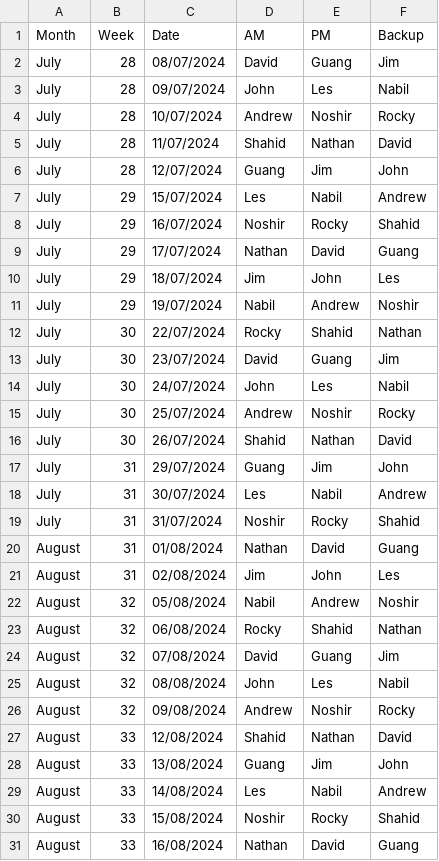
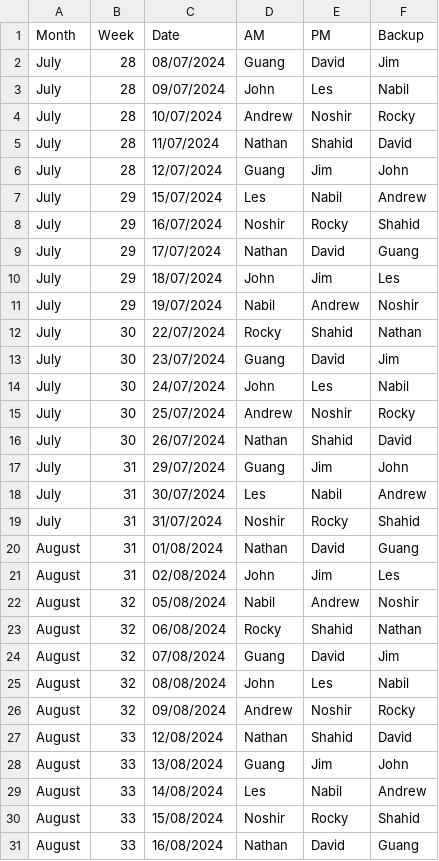
Before and after one commit to Phat0101/Roster, a CSV file: src/generate/roster.csv, drawn as a sheet; only a part is shown; the diff covers the shown part only.

```diff
--- a/src/generate/roster.csv
+++ b/src/generate/roster.csv
@@ -1,6 +1,6 @@
 "Month","Week","Date","AM","PM","Backup"
-"July",28,"08/07/2024","David","Guang","Jim"
+"July",28,"08/07/2024","Guang","David","Jim"
 "July",28,"09/07/2024","John","Les","Nabil"
 "July",28,"10/07/2024","Andrew","Noshir","Rocky"
-"July",28,"11/07/2024","Shahid","Nathan","David"
+"July",28,"11/07/2024","Nathan","Shahid","David"
 "July",28,"12/07/2024","Guang","Jim","John"
@@ -9,9 +9,9 @@
 "July",29,"17/07/2024","Nathan","David","Guang"
-"July",29,"18/07/2024","Jim","John","Les"
+"July",29,"18/07/2024","John","Jim","Les"
 "July",29,"19/07/2024","Nabil","Andrew","Noshir"
 "July",30,"22/07/2024","Rocky","Shahid","Nathan"
-"July",30,"23/07/2024","David","Guang","Jim"
+"July",30,"23/07/2024","Guang","David","Jim"
 "July",30,"24/07/2024","John","Les","Nabil"
 "July",30,"25/07/2024","Andrew","Noshir","Rocky"
-"July",30,"26/07/2024","Shahid","Nathan","David"
+"July",30,"26/07/2024","Nathan","Shahid","David"
 "July",31,"29/07/2024","Guang","Jim","John"
@@ -20,9 +20,9 @@
 "August",31,"01/08/2024","Nathan","David","Guang"
-"August",31,"02/08/2024","Jim","John","Les"
+"August",31,"02/08/2024","John","Jim","Les"
 "August",32,"05/08/2024","Nabil","Andrew","Noshir"
 "August",32,"06/08/2024","Rocky","Shahid","Nathan"
-"August",32,"07/08/2024","David","Guang","Jim"
+"August",32,"07/08/2024","Guang","David","Jim"
 "August",32,"08/08/2024","John","Les","Nabil"
 "August",32,"09/08/2024","Andrew","Noshir","Rocky"
-"August",33,"12/08/2024","Shahid","Nathan","David"
+"August",33,"12/08/2024","Nathan","Shahid","David"
 "August",33,"13/08/2024","Guang","Jim","John"
```
Also changed, not shown: 28 edited cells elsewhere in this file, 4 other files.
